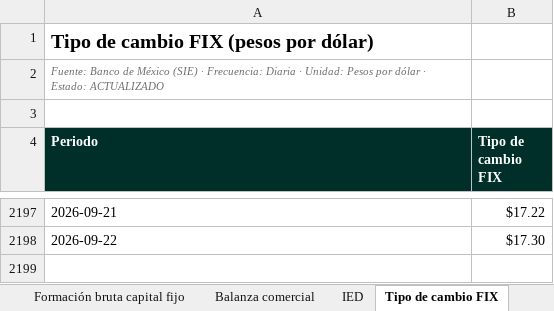
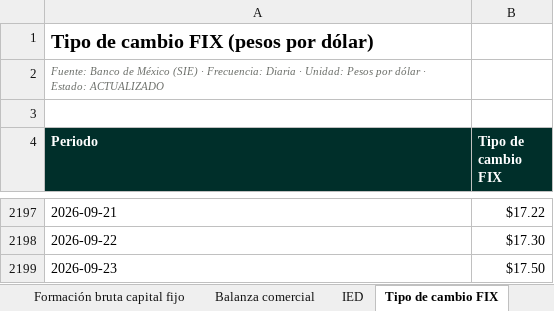
Before and after one commit to luisbuendiag/Indicadores_macroeconomicos_Mex, an Excel workbook: downloads/Indicadores_Macroeconomicos_Mexico_Actualizado.xlsx, sheet Tipo de cambio FIX, drawn as a sheet; only a part is shown, gaps mark what is left out; values as stored, in another font and other column widths than the file's, no borders; the diff names each change by its address in the sheet, - before the commit and + after, or states it on an @@ line.

```diff
--- a/downloads/Indicadores_Macroeconomicos_Mexico_Actualizado.xlsx (sheet Tipo de cambio FIX)
+++ b/downloads/Indicadores_Macroeconomicos_Mexico_Actualizado.xlsx (sheet Tipo de cambio FIX)
+row 2199: 2026-09-23 | $17.50
```
Also changed, not shown: sheet Síntesis de coyuntura, sheet Control de actualizaciones, downloads/indicadores/BCMM/BCMM_datos.xlsx, downloads/indicadores/IGAE/IGAE_datos.xlsx, 25 other files.
